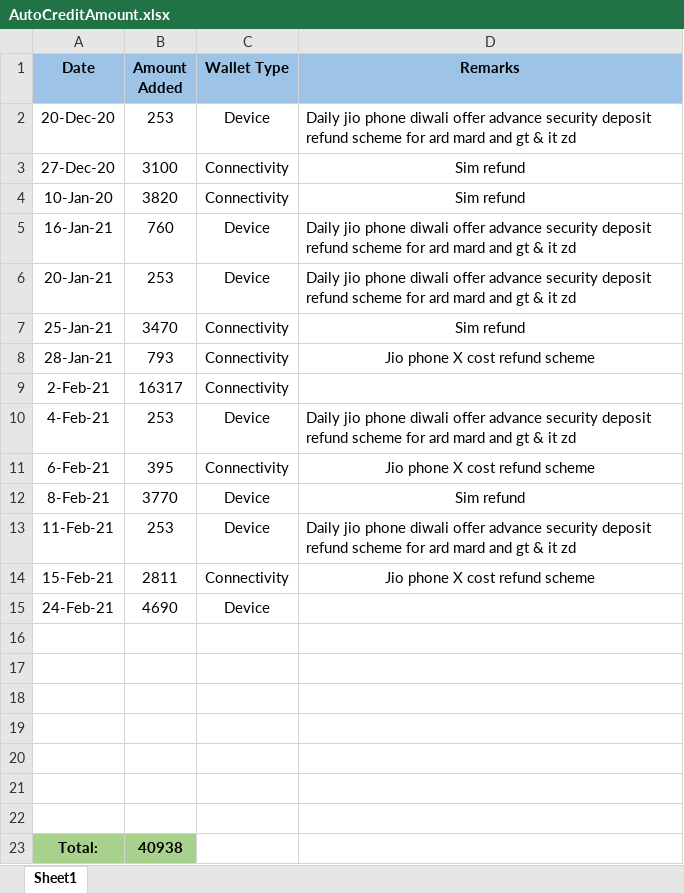
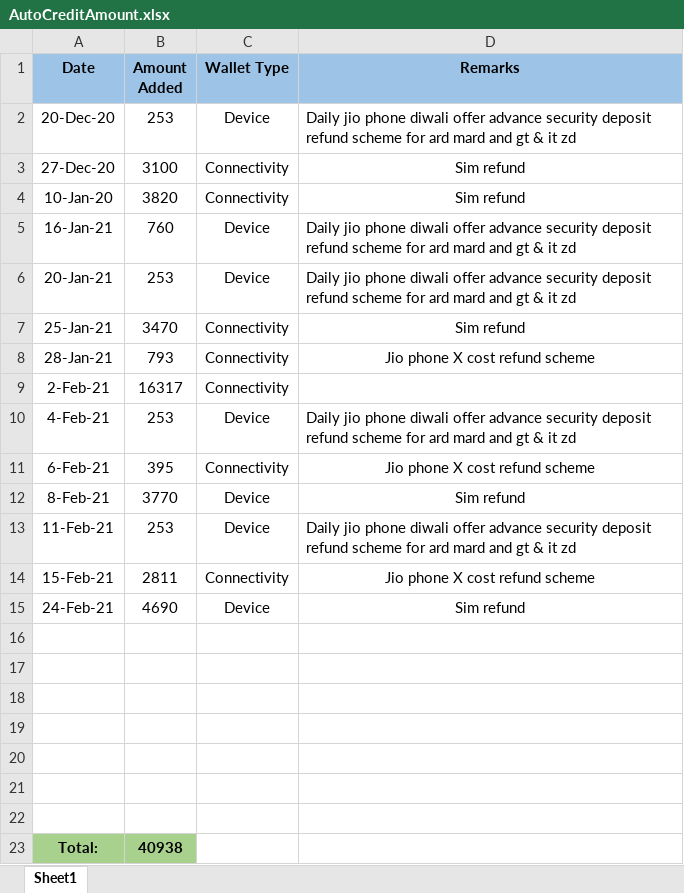
Before and after one commit to PalakEnterprises/DailyReport, an Excel workbook: AutoCreditAmount.xlsx, sheet Sheet1, drawn as a sheet; values as stored, in another font and other column widths than the file's, no borders; the diff names each change by its address in the sheet, - before the commit and + after, or states it on an @@ line.

```diff
--- a/AutoCreditAmount.xlsx (sheet Sheet1)
+++ b/AutoCreditAmount.xlsx (sheet Sheet1)
-D15 (Remarks): (empty)
+D15 (Remarks): Sim refund
```
Also changed, not shown: Daily Orders/February-2021-Orders.xlsx, Febuary2021.xlsx, 5 other files.
